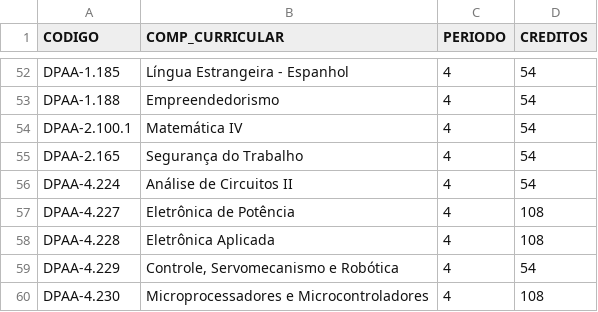
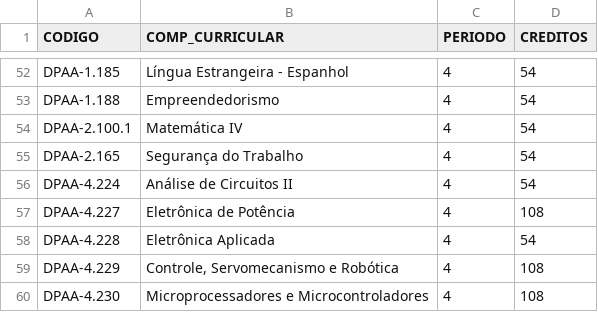
Before and after one commit to arqMedes/Data, a CSV file: mCTIELN.csv, drawn as a sheet; only a part is shown, gaps mark what is left out.

Commit message:
Add files via upload

```diff
--- a/mCTIELN.csv
+++ b/mCTIELN.csv
@@ -57,4 +57,4 @@ DPAA-4.224,Análise de Circuitos II,4,54
 DPAA-4.227,Eletrônica de Potência,4,108
-DPAA-4.228,Eletrônica Aplicada,4,108
-DPAA-4.229,"Controle, Servomecanismo e Robótica",4,54
+DPAA-4.228,Eletrônica Aplicada,4,54
+DPAA-4.229,"Controle, Servomecanismo e Robótica",4,108
 DPAA-4.230,Microprocessadores e Microcontroladores,4,108
```
